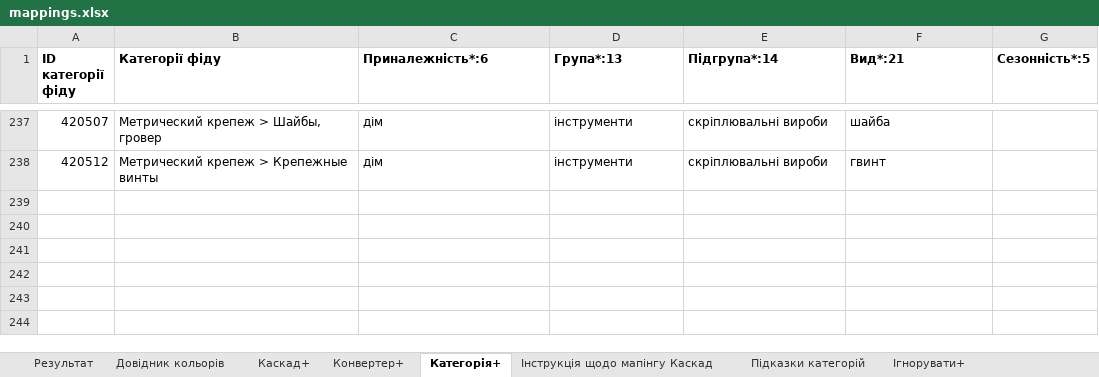
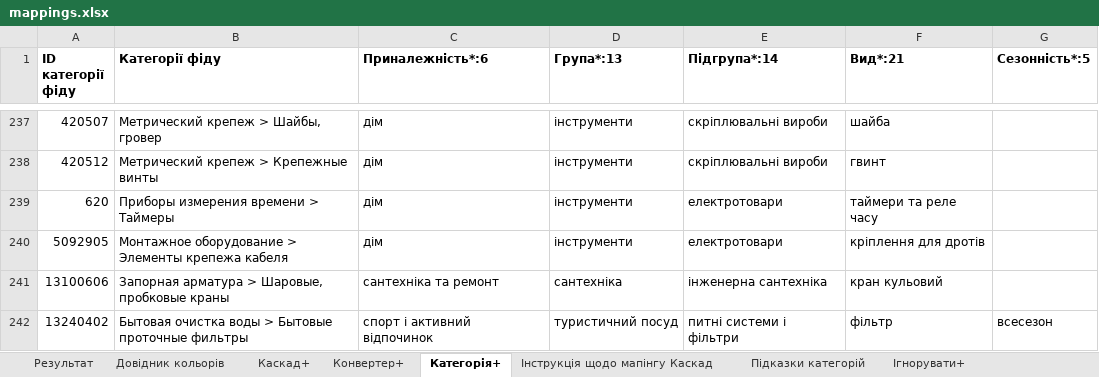
Before and after one commit to oniks98/price-feed-pipeline, an Excel workbook: data/markets/mappings.xlsx, sheet Категорія+, drawn as a sheet; only a part is shown, gaps mark what is left out; values as stored, in another font and other column widths than the file's, no borders; the diff names each change by its address in the sheet, - before the commit and + after, or states it on an @@ line.

Commit message:
chore(mappings): add new categories

```diff
--- a/data/markets/mappings.xlsx (sheet Категорія+)
+++ b/data/markets/mappings.xlsx (sheet Категорія+)
+row 239: 620 | Приборы измерения времени > Таймеры | дім | інструменти | електротовари | таймери та реле часу
+row 240: 5092905 | Монтажное оборудование > Элементы крепежа кабеля | дім | інструменти | електротовари | кріплення для дротів
+row 241: 13100606 | Запорная арматура > Шаровые, пробковые краны | сантехніка та ремонт | сантехніка | інженерна сантехніка | кран кульовий
+row 242: 13240402 | Бытовая очистка воды > Бытовые проточные фильтры | спорт і активний відпочинок | туристичний посуд | питні системи і фільтри | фільтр | всесезон
```
Also changed, not shown: data/markets/rozetka_mappings.xlsx, 5 other files.
